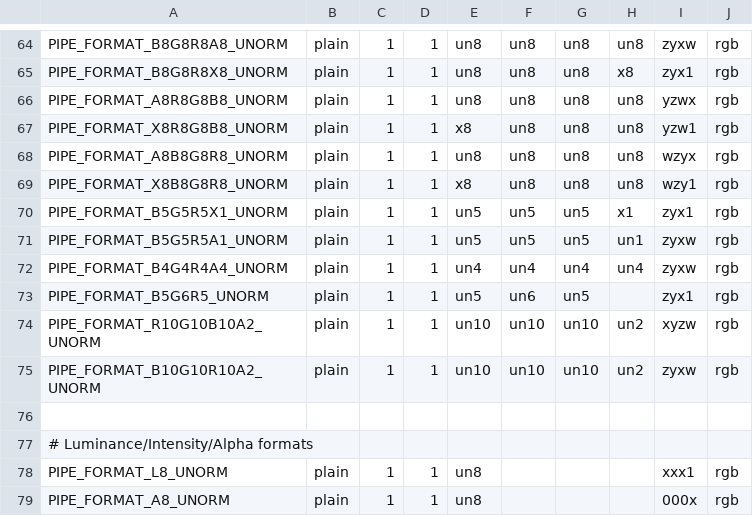
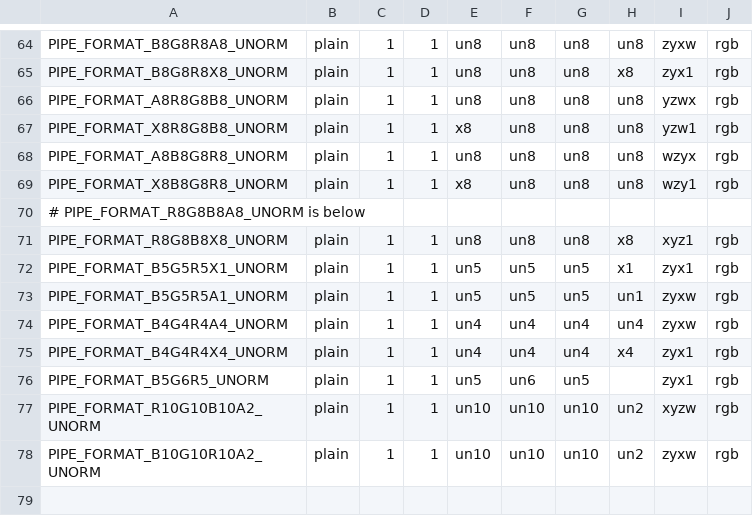
Before and after one commit to wmjb/mesa-trinity, a CSV file: src/gallium/auxiliary/util/u_format.csv, drawn as a sheet; only a part is shown, gaps mark what is left out; the shorter side is filled out with more unchanged rows; the diff names each change by its address in the sheet, - before the commit and + after, or states it on an @@ line.

Commit message:
util: Support PIPE_FORMAT_B4G4R4X4_UNORM and PIPE_FORMAT_R8G8B8X8_UNORM.

```diff
--- a/src/gallium/auxiliary/util/u_format.csv
+++ b/src/gallium/auxiliary/util/u_format.csv
+row 70: # PIPE_FORMAT_R8G8B8A8_UNORM is below
+row 71: PIPE_FORMAT_R8G8B8X8_UNORM | plain | 1 | 1 | un8 | un8 | un8 | x8 | xyz1 | rgb
+row 75: PIPE_FORMAT_B4G4R4X4_UNORM | plain | 1 | 1 | un4 | un4 | un4 | x4 | zyx1 | rgb
```
Also changed, not shown: 1 other file.
